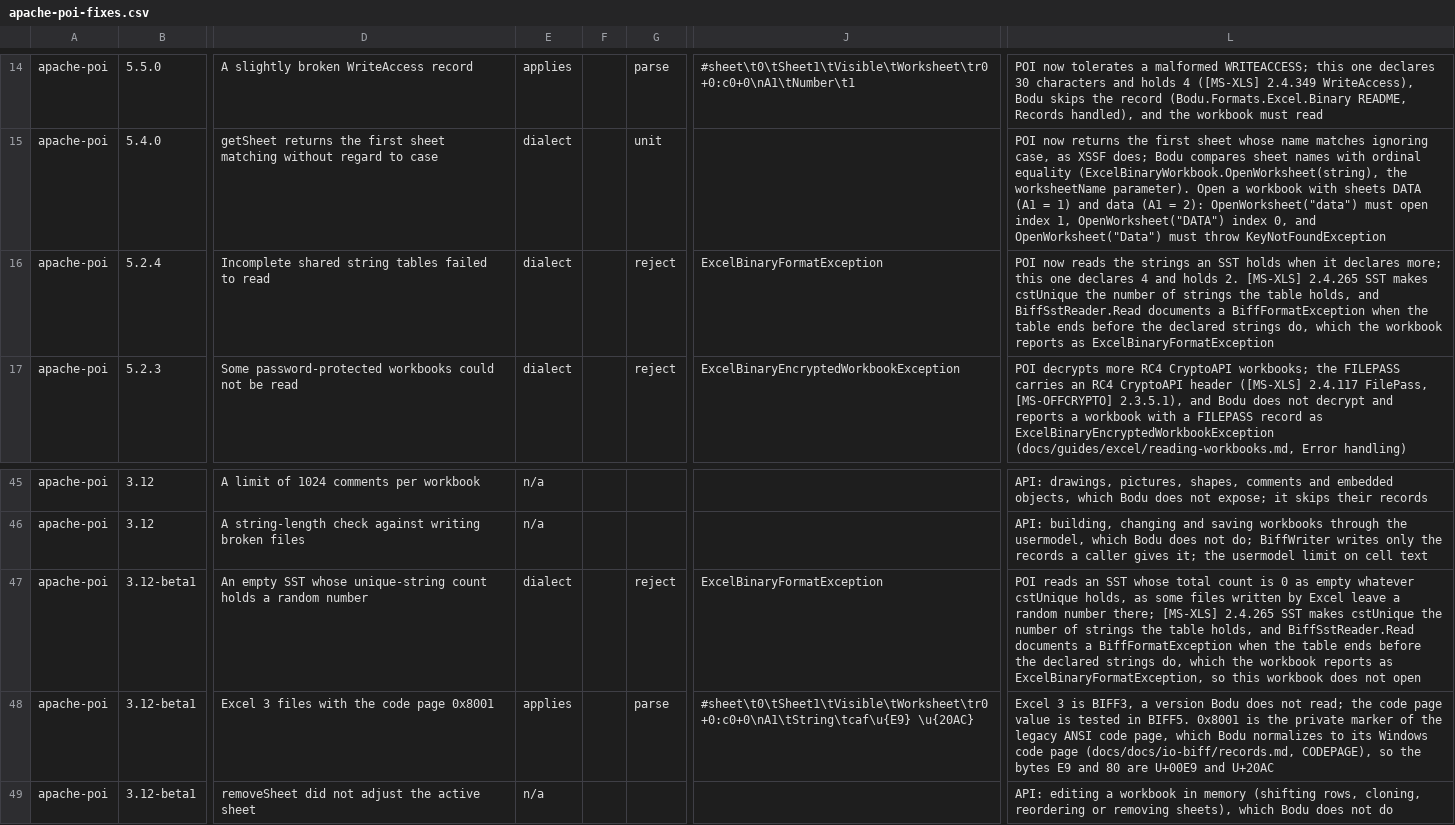
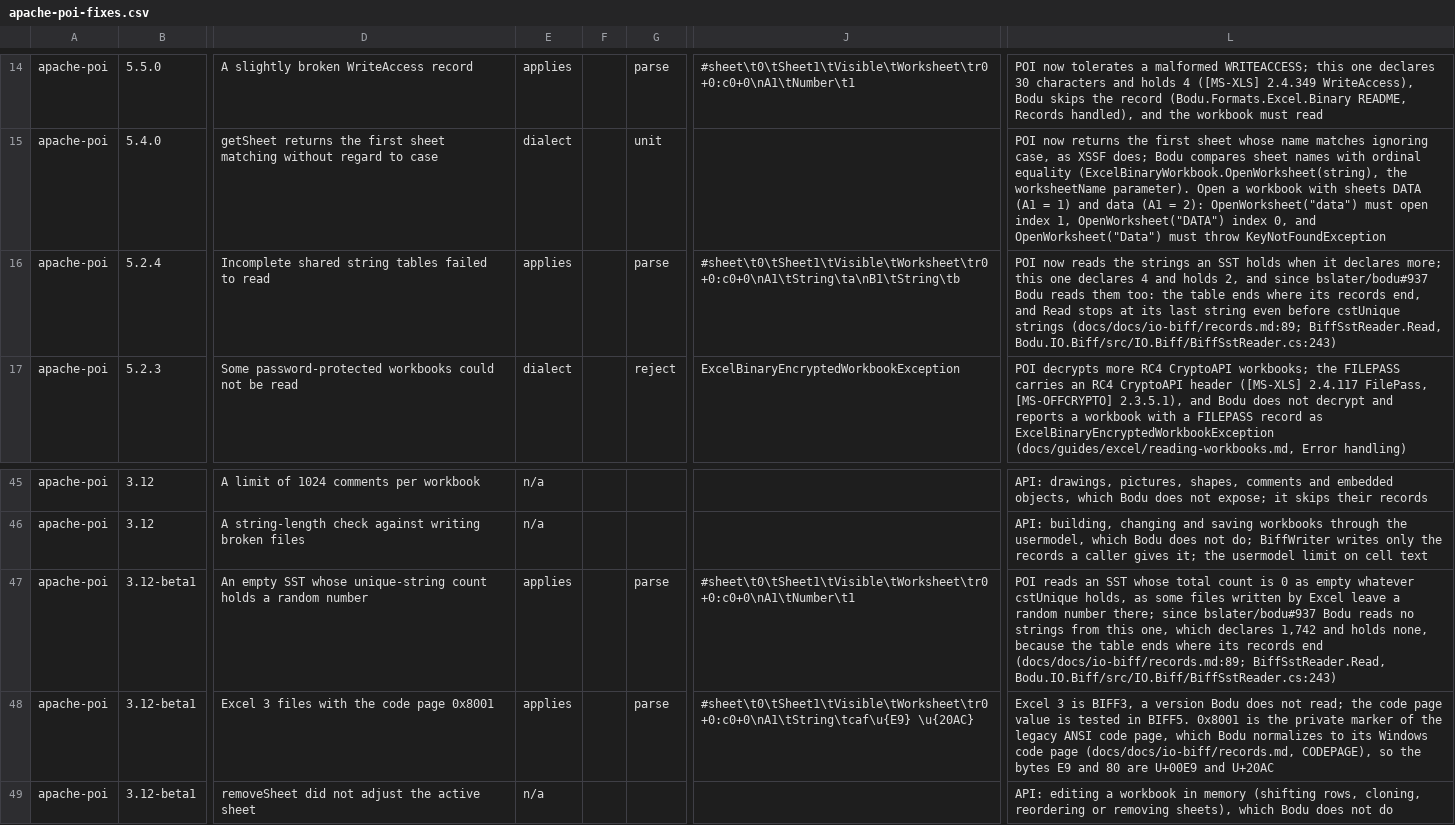
Before and after one commit to bslater/bodu, a CSV file: corpus/biff/fixes/apache-poi-fixes.csv, drawn as a sheet; only a part is shown, gaps mark what is left out; the diff names each change by its address in the sheet, - before the commit and + after, or states it on an @@ line.

```diff
--- a/corpus/biff/fixes/apache-poi-fixes.csv
+++ b/corpus/biff/fixes/apache-poi-fixes.csv
-E16: dialect
+E16: applies
-G16: reject
+G16: parse
-J16: ExcelBinaryFormatException
+J16: #sheet\t0\tSheet1\tVisible\tWorksheet\tr0+0:c0+0\nA1\tString\ta\nB1\tString\tb
-L16: …and holds 2. [MS-XLS] 2.4.265 SST makes cstUnique the number of strings the table holds, and BiffSstReader.Read documents a BiffFormatException when the table ends before the declared strings do, which the workbook reports as ExcelBinaryFormatException
+L16: …and holds 2, and since bslater/bodu#937 Bodu reads them too: the table ends where its records end, and Read stops at its last string even before cstUnique strings (docs/docs/io-biff/records.md:89; BiffSstReader.Read, Bodu.IO.Biff/src/IO.Biff/BiffSstReader.cs:243)
-E47: dialect
+E47: applies
-G47: reject
+G47: parse
-J47: ExcelBinaryFormatException
+J47: #sheet\t0\tSheet1\tVisible\tWorksheet\tr0+0:c0+0\nA1\tNumber\t1
-L47: …number there; [MS-XLS] 2.4.265 SST makes cstUnique the number of strings the table holds, and BiffSstReader.Read documents a BiffFormatException when the table ends before the declared strings do, which the workbook reports as ExcelBinaryFormatException, so this workbook does not open
+L47: …number there; since bslater/bodu#937 Bodu reads no strings from this one, which declares 1,742 and holds none, because the table ends where its records end (docs/docs/io-biff/records.md:89; BiffSstReader.Read, Bodu.IO.Biff/src/IO.Biff/BiffSstReader.cs:243)
```
Also changed, not shown: corpus/biff/fixes/calamine-fixes.csv, corpus/biff/fixes/exceldatareader-fixes.csv, 13 other files.
